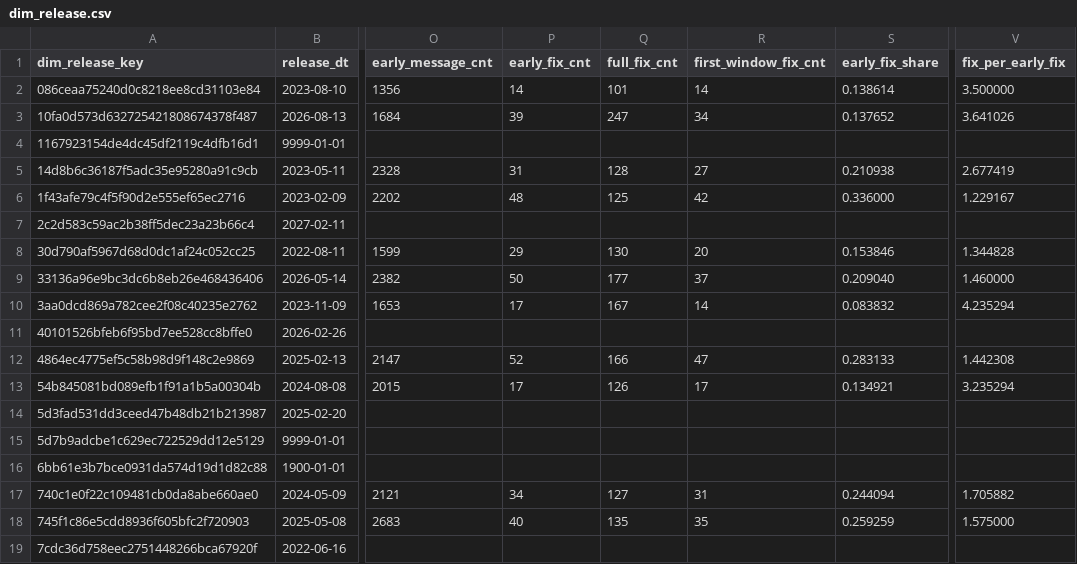
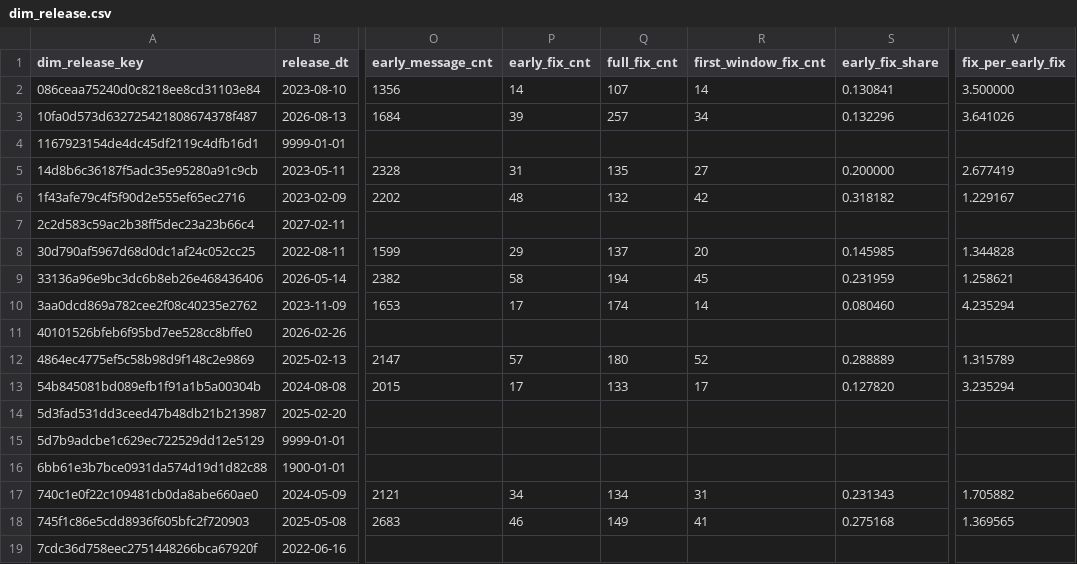
Before and after one commit to dorianinsights/postgres_bug_analysis, a CSV file: data/derived/dim_release.csv, drawn as a sheet; only a part is shown, gaps mark what is left out; the diff covers the shown part only; the diff names each change by its address in the sheet, - before the commit and + after, or states it on an @@ line.

```diff
--- a/data/derived/dim_release.csv
+++ b/data/derived/dim_release.csv
-Q2 (full_fix_cnt): 101
+Q2 (full_fix_cnt): 107
-S2 (early_fix_share): 0.138614
+S2 (early_fix_share): 0.130841
-Q3 (full_fix_cnt): 247
+Q3 (full_fix_cnt): 257
-S3 (early_fix_share): 0.137652
+S3 (early_fix_share): 0.132296
-Q5 (full_fix_cnt): 128
+Q5 (full_fix_cnt): 135
-S5 (early_fix_share): 0.210938
+S5 (early_fix_share): 0.200000
-Q6 (full_fix_cnt): 125
+Q6 (full_fix_cnt): 132
-S6 (early_fix_share): 0.336000
+S6 (early_fix_share): 0.318182
-Q8 (full_fix_cnt): 130
+Q8 (full_fix_cnt): 137
-S8 (early_fix_share): 0.153846
+S8 (early_fix_share): 0.145985
-P9 (early_fix_cnt): 50
+P9 (early_fix_cnt): 58
-Q9 (full_fix_cnt): 177
+Q9 (full_fix_cnt): 194
-R9 (first_window_fix_cnt): 37
+R9 (first_window_fix_cnt): 45
-S9 (early_fix_share): 0.209040
+S9 (early_fix_share): 0.231959
-V9 (fix_per_early_fix): 1.460000
+V9 (fix_per_early_fix): 1.258621
-Q10 (full_fix_cnt): 167
+Q10 (full_fix_cnt): 174
-S10 (early_fix_share): 0.083832
+S10 (early_fix_share): 0.080460
-P12 (early_fix_cnt): 52
+P12 (early_fix_cnt): 57
-Q12 (full_fix_cnt): 166
+Q12 (full_fix_cnt): 180
-R12 (first_window_fix_cnt): 47
+R12 (first_window_fix_cnt): 52
-S12 (early_fix_share): 0.283133
+S12 (early_fix_share): 0.288889
-V12 (fix_per_early_fix): 1.442308
+V12 (fix_per_early_fix): 1.315789
-Q13 (full_fix_cnt): 126
+Q13 (full_fix_cnt): 133
-S13 (early_fix_share): 0.134921
+S13 (early_fix_share): 0.127820
-Q17 (full_fix_cnt): 127
+Q17 (full_fix_cnt): 134
-S17 (early_fix_share): 0.244094
+S17 (early_fix_share): 0.231343
-P18 (early_fix_cnt): 40
+P18 (early_fix_cnt): 46
-Q18 (full_fix_cnt): 135
+Q18 (full_fix_cnt): 149
-R18 (first_window_fix_cnt): 35
+R18 (first_window_fix_cnt): 41
-S18 (early_fix_share): 0.259259
+S18 (early_fix_share): 0.275168
-V18 (fix_per_early_fix): 1.575000
+V18 (fix_per_early_fix): 1.369565
```
Also changed, not shown: 21 edited cells elsewhere in this file, data/derived/fct_origin_activity_monthly_agg.csv, data/derived/fct_pending_fix_origins_agg.csv, 18 other files.
